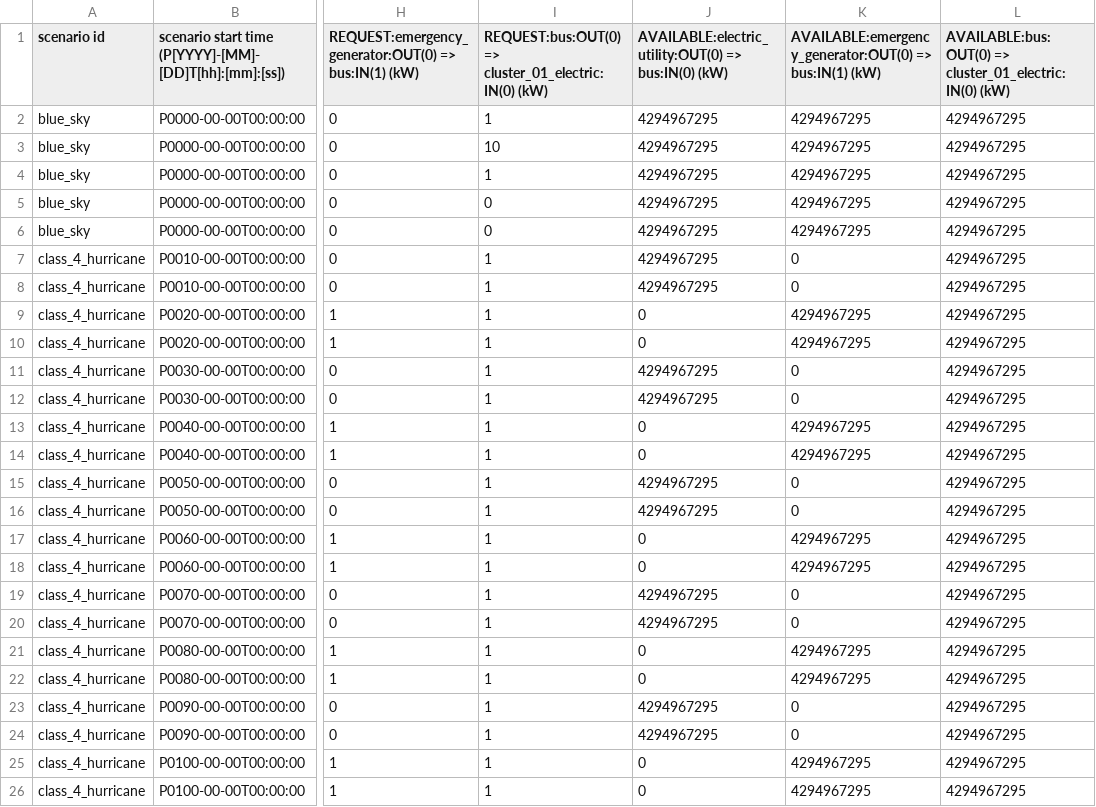
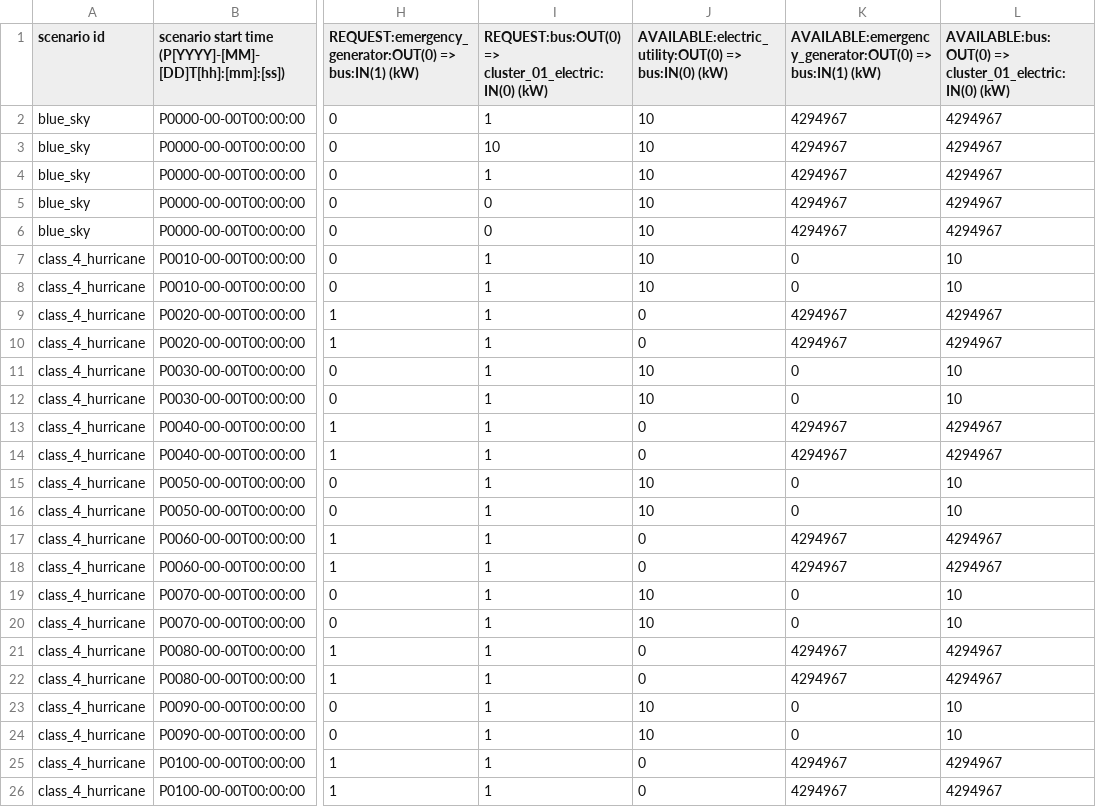
Before and after one commit to bigladder/erin, a CSV file: docs/erin_next_examples/ex04-out.csv, drawn as a sheet; only a part is shown, gaps mark what is left out; the diff names each change by its address in the sheet, - before the commit and + after, or states it on an @@ line.

```diff
--- a/docs/erin_next_examples/ex04-out.csv
+++ b/docs/erin_next_examples/ex04-out.csv
-J2:J8: 4294967295
+J2:J8: 10
-K2:K6: 4294967295
+K2:K6: 4294967
-L2:L6: 4294967295
+L2:L6: 4294967
-L7:L8: 4294967295
+L7:L8: 10
-K9:K10: 4294967295
+K9:K10: 4294967
-L9:L10: 4294967295
+L9:L10: 4294967
-J11:J12: 4294967295
+J11:J12: 10
-L11:L12: 4294967295
+L11:L12: 10
-K13:K14: 4294967295
+K13:K14: 4294967
-L13:L14: 4294967295
+L13:L14: 4294967
-J15:J16: 4294967295
+J15:J16: 10
-L15:L16: 4294967295
+L15:L16: 10
-K17:K18: 4294967295
+K17:K18: 4294967
-L17:L18: 4294967295
+L17:L18: 4294967
-J19:J20: 4294967295
+J19:J20: 10
-L19:L20: 4294967295
+L19:L20: 10
-K21:K22: 4294967295
+K21:K22: 4294967
-L21:L22: 4294967295
+L21:L22: 4294967
-J23:J24: 4294967295
+J23:J24: 10
-L23:L24: 4294967295
+L23:L24: 10
-K25:K26: 4294967295
+K25:K26: 4294967
-L25:L26: 4294967295
+L25:L26: 4294967
```
Also changed, not shown: docs/erin_next_examples/ex01-out.csv, docs/erin_next_examples/ex03-out.csv, 20 other files.
